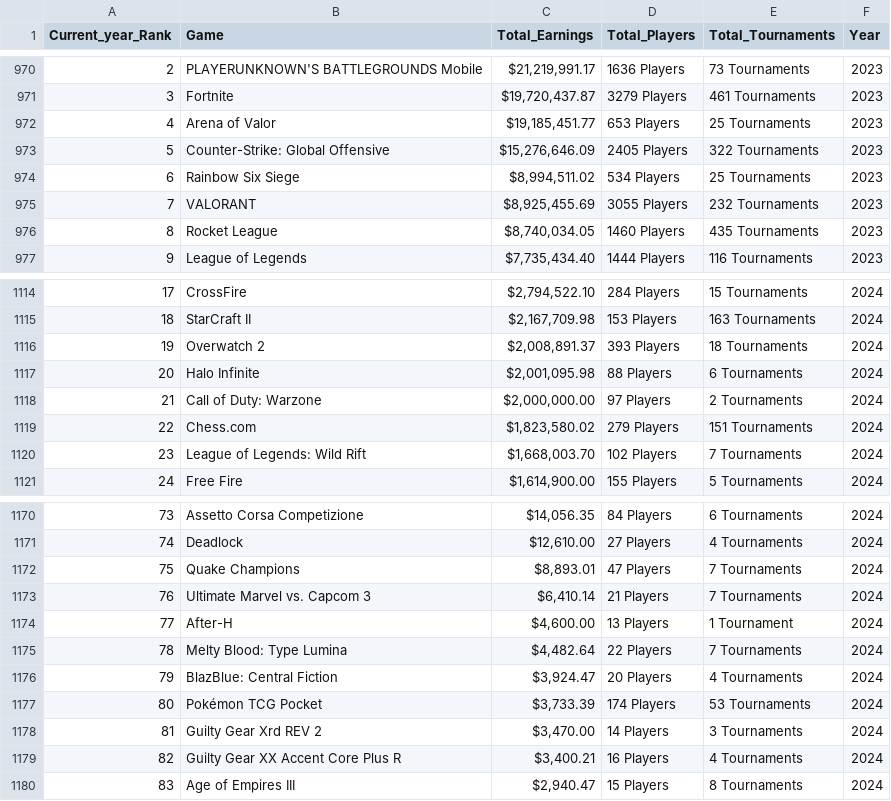
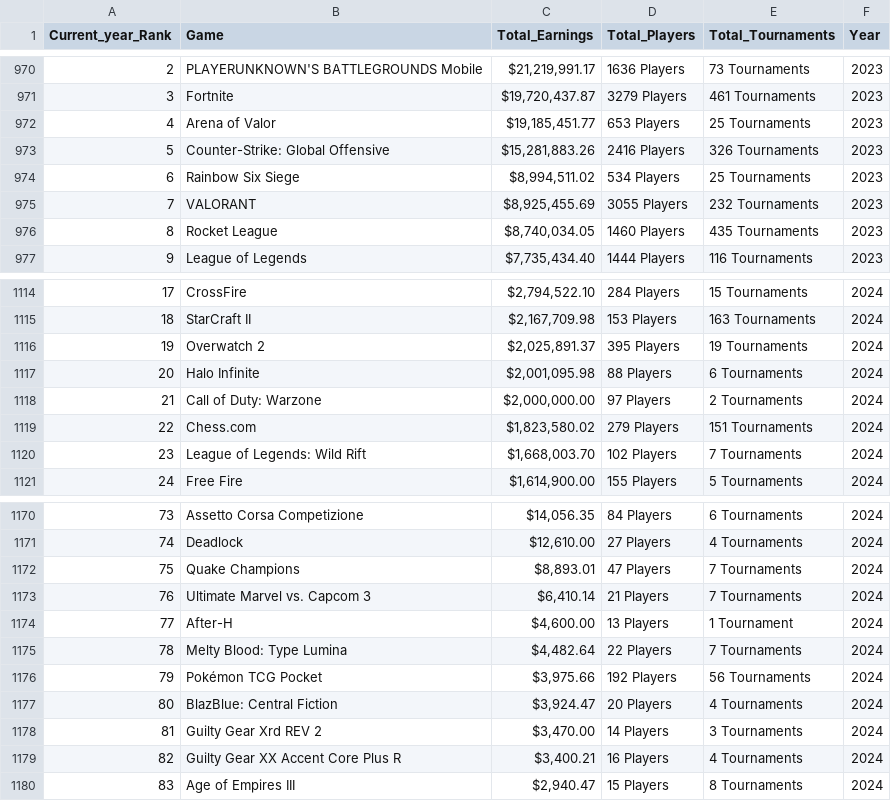
Before and after one commit to KanyeXuSelf/p8105_FinalProject.github.io, a CSV file: data/Earnings_topgame_2018_2024.csv, drawn as a sheet; only a part is shown, gaps mark what is left out.

```diff
--- a/data/Earnings_topgame_2018_2024.csv
+++ b/data/Earnings_topgame_2018_2024.csv
@@ -972,3 +972,3 @@
 4,"Arena of Valor","$19,185,451.77","653 Players","25 Tournaments",2023
-5,"Counter-Strike: Global Offensive","$15,276,646.09","2405 Players","322 Tournaments",2023
+5,"Counter-Strike: Global Offensive","$15,281,883.26","2416 Players","326 Tournaments",2023
 6,"Rainbow Six Siege","$8,994,511.02","534 Players","25 Tournaments",2023
@@ -1115,3 +1115,3 @@
 18,"StarCraft II","$2,167,709.98","153 Players","163 Tournaments",2024
-19,"Overwatch 2","$2,008,891.37","393 Players","18 Tournaments",2024
+19,"Overwatch 2","$2,025,891.37","395 Players","19 Tournaments",2024
 20,"Halo Infinite","$2,001,095.98","88 Players","6 Tournaments",2024
@@ -1175,4 +1175,4 @@
 78,"Melty Blood: Type Lumina","$4,482.64","22 Players","7 Tournaments",2024
-79,"BlazBlue: Central Fiction","$3,924.47","20 Players","4 Tournaments",2024
-80,"Pokémon TCG Pocket","$3,733.39","174 Players","53 Tournaments",2024
+79,"Pokémon TCG Pocket","$3,975.66","192 Players","56 Tournaments",2024
+80,"BlazBlue: Central Fiction","$3,924.47","20 Players","4 Tournaments",2024
 81,"Guilty Gear Xrd REV 2","$3,470.00","14 Players","3 Tournaments",2024
```
Also changed, not shown: data/Earnings_country_2018_2024.csv, data/country_overall.csv, 16 other files.
